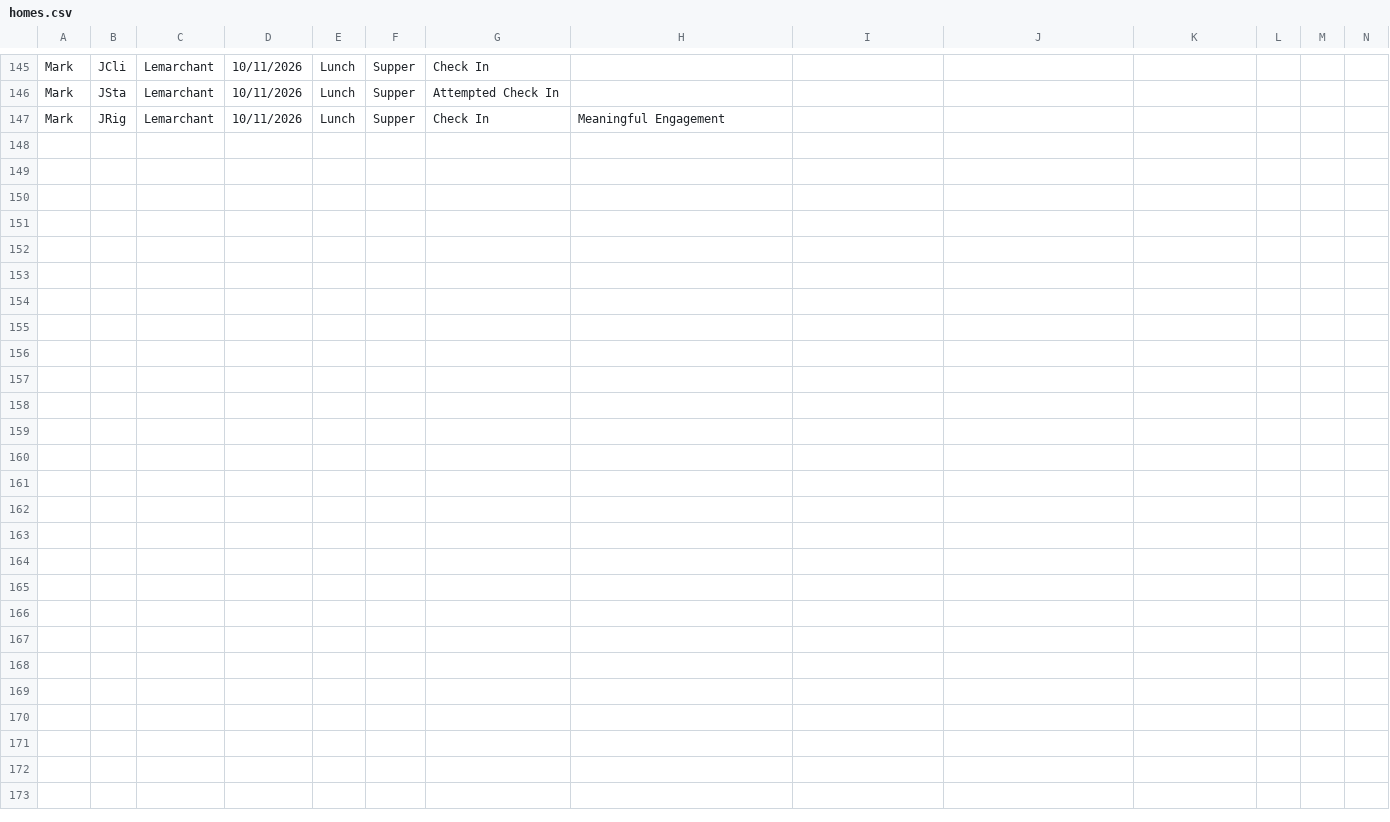
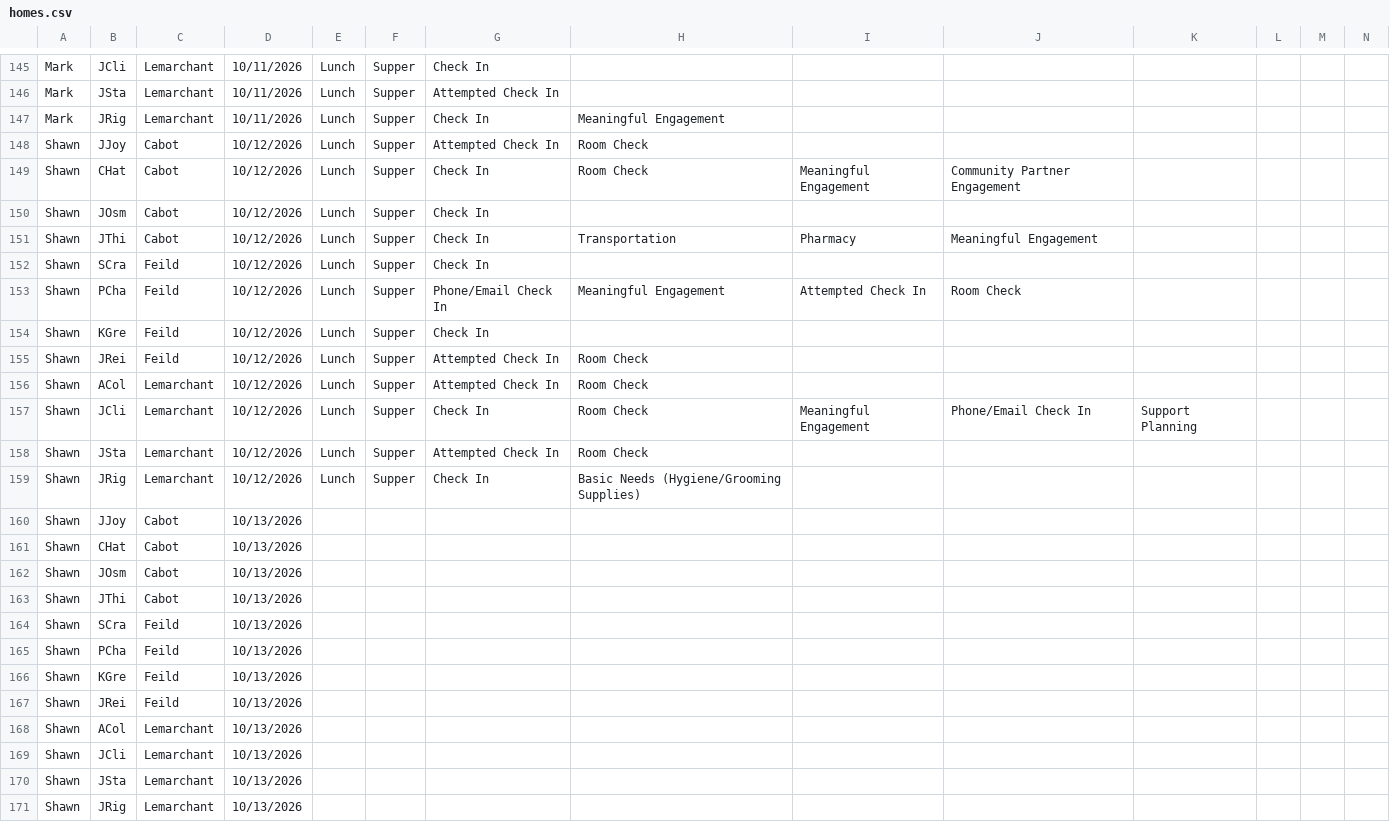
Before and after one commit to rcahill-code/homes-live, a CSV file: data/homes.csv, drawn as a sheet; only a part is shown, gaps mark what is left out; rows hold the shown columns only; the diff names each change by its address in the sheet, - before the commit and + after, or states it on an @@ line.

```diff
--- a/data/homes.csv
+++ b/data/homes.csv
+row 148: Shawn | JJoy | Cabot | 10/12/2026 | Lunch | Supper | Attempted Check In | Room Check
+row 149: Shawn | CHat | Cabot | 10/12/2026 | Lunch | Supper | Check In | Room Check | Meaningful Engagement | Community Partner Engagement
+row 150: Shawn | JOsm | Cabot | 10/12/2026 | Lunch | Supper | Check In
+row 151: Shawn | JThi | Cabot | 10/12/2026 | Lunch | Supper | Check In | Transportation | Pharmacy | Meaningful Engagement
+row 152: Shawn | SCra | Feild | 10/12/2026 | Lunch | Supper | Check In
+row 153: Shawn | PCha | Feild | 10/12/2026 | Lunch | Supper | Phone/Email Check In | Meaningful Engagement | Attempted Check In | Room Check
+row 154: Shawn | KGre | Feild | 10/12/2026 | Lunch | Supper | Check In
+row 155: Shawn | JRei | Feild | 10/12/2026 | Lunch | Supper | Attempted Check In | Room Check
+row 156: Shawn | ACol | Lemarchant | 10/12/2026 | Lunch | Supper | Attempted Check In | Room Check
+row 157: Shawn | JCli | Lemarchant | 10/12/2026 | Lunch | Supper | Check In | Room Check | Meaningful Engagement | Phone/Email Check In | Support Planning
+row 158: Shawn | JSta | Lemarchant | 10/12/2026 | Lunch | Supper | Attempted Check In | Room Check
+row 159: Shawn | JRig | Lemarchant | 10/12/2026 | Lunch | Supper | Check In | Basic Needs (Hygiene/Grooming Supplies)
+row 160: Shawn | JJoy | Cabot | 10/13/2026
+row 161: Shawn | CHat | Cabot | 10/13/2026
+row 162: Shawn | JOsm | Cabot | 10/13/2026
+row 163: Shawn | JThi | Cabot | 10/13/2026
+row 164: Shawn | SCra | Feild | 10/13/2026
+row 165: Shawn | PCha | Feild | 10/13/2026
+row 166: Shawn | KGre | Feild | 10/13/2026
+row 167: Shawn | JRei | Feild | 10/13/2026
+row 168: Shawn | ACol | Lemarchant | 10/13/2026
+row 169: Shawn | JCli | Lemarchant | 10/13/2026
+row 170: Shawn | JSta | Lemarchant | 10/13/2026
+row 171: Shawn | JRig | Lemarchant | 10/13/2026
```
